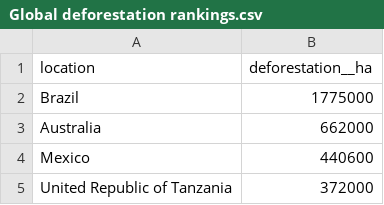
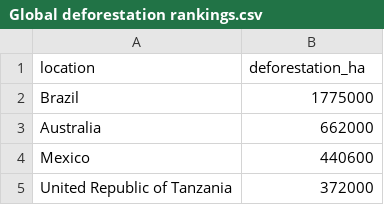
Before and after one commit to Jolie0/DECO3100, a CSV file: Global deforestation rankings.csv, drawn as a sheet; only a part is shown.

Commit message:
Update Global deforestation rankings.csv

```diff
--- a/Global deforestation rankings.csv
+++ b/Global deforestation rankings.csv
@@ -1,2 +1,2 @@
-location,deforestation__ha
+location,deforestation_ha
 Brazil,1775000
```
